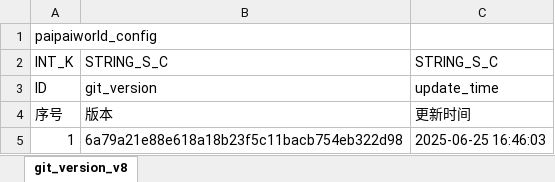
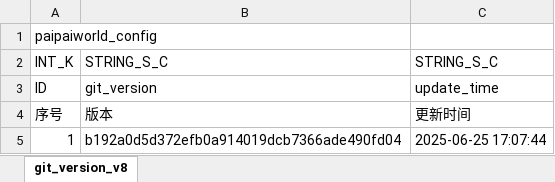
Before and after one commit to chensusu123/myfirsthub, an Excel workbook: servers/maze_main_server/conf.d/data/git_version_v8【配表版本号】.xlsx, sheet git_version_v8, drawn as a sheet; values as stored, in another font and other column widths than the file's, no borders; the diff names each change by its address in the sheet, - before the commit and + after, or states it on an @@ line.

```diff
--- a/servers/maze_main_server/conf.d/data/git_version_v8【配表版本号】.xlsx (sheet git_version_v8)
+++ b/servers/maze_main_server/conf.d/data/git_version_v8【配表版本号】.xlsx (sheet git_version_v8)
-B5: 6a79a21e88e618a18b23f5c11bacb754eb322d98
+B5: b192a0d5d372efb0a914019dcb7366ade490fd04
-C5: 2025-06-25 16:46:03
+C5: 2025-06-25 17:07:44
```
Also changed, not shown: servers/maze_main_server/conf.d/data/maze_skill_info_v8【迷宫-技能-技能信息】.xlsx, 1 other file.
